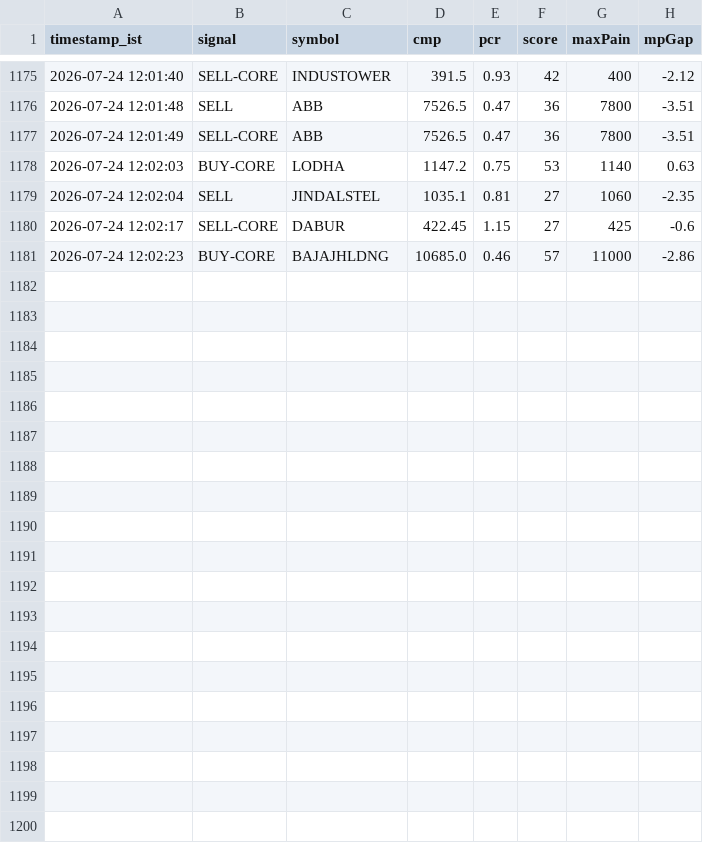
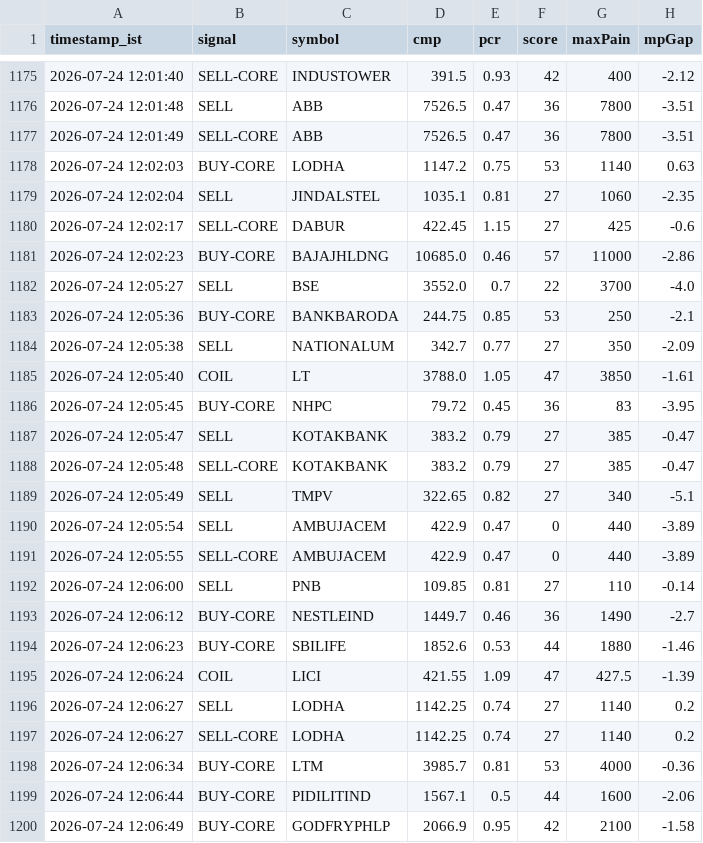
Before and after one commit to sisir6685/nse-alert-bot, a CSV file: signal_log.csv, drawn as a sheet; only a part is shown, gaps mark what is left out.

```diff
--- a/signal_log.csv
+++ b/signal_log.csv
@@ -1181 +1181,20 @@ timestamp_ist,signal,symbol,cmp,pcr,score,maxPain,mpGap
 2026-07-24 12:02:23,BUY-CORE,BAJAJHLDNG,10685.0,0.46,57,11000,-2.86
+2026-07-24 12:05:27,SELL,BSE,3552.0,0.7,22,3700,-4.0
+2026-07-24 12:05:36,BUY-CORE,BANKBARODA,244.75,0.85,53,250,-2.1
+2026-07-24 12:05:38,SELL,NATIONALUM,342.7,0.77,27,350,-2.09
+2026-07-24 12:05:40,COIL,LT,3788.0,1.05,47,3850,-1.61
+2026-07-24 12:05:45,BUY-CORE,NHPC,79.72,0.45,36,83,-3.95
+2026-07-24 12:05:47,SELL,KOTAKBANK,383.2,0.79,27,385,-0.47
+2026-07-24 12:05:48,SELL-CORE,KOTAKBANK,383.2,0.79,27,385,-0.47
+2026-07-24 12:05:49,SELL,TMPV,322.65,0.82,27,340,-5.1
+2026-07-24 12:05:54,SELL,AMBUJACEM,422.9,0.47,0,440,-3.89
+2026-07-24 12:05:55,SELL-CORE,AMBUJACEM,422.9,0.47,0,440,-3.89
+2026-07-24 12:06:00,SELL,PNB,109.85,0.81,27,110,-0.14
+2026-07-24 12:06:12,BUY-CORE,NESTLEIND,1449.7,0.46,36,1490,-2.7
+2026-07-24 12:06:23,BUY-CORE,SBILIFE,1852.6,0.53,44,1880,-1.46
+2026-07-24 12:06:24,COIL,LICI,421.55,1.09,47,427.5,-1.39
+2026-07-24 12:06:27,SELL,LODHA,1142.25,0.74,27,1140,0.2
+2026-07-24 12:06:27,SELL-CORE,LODHA,1142.25,0.74,27,1140,0.2
+2026-07-24 12:06:34,BUY-CORE,LTM,3985.7,0.81,53,4000,-0.36
+2026-07-24 12:06:44,BUY-CORE,PIDILITIND,1567.1,0.5,44,1600,-2.06
+2026-07-24 12:06:49,BUY-CORE,GODFRYPHLP,2066.9,0.95,42,2100,-1.58
```
Also changed, not shown: 1 other file.
